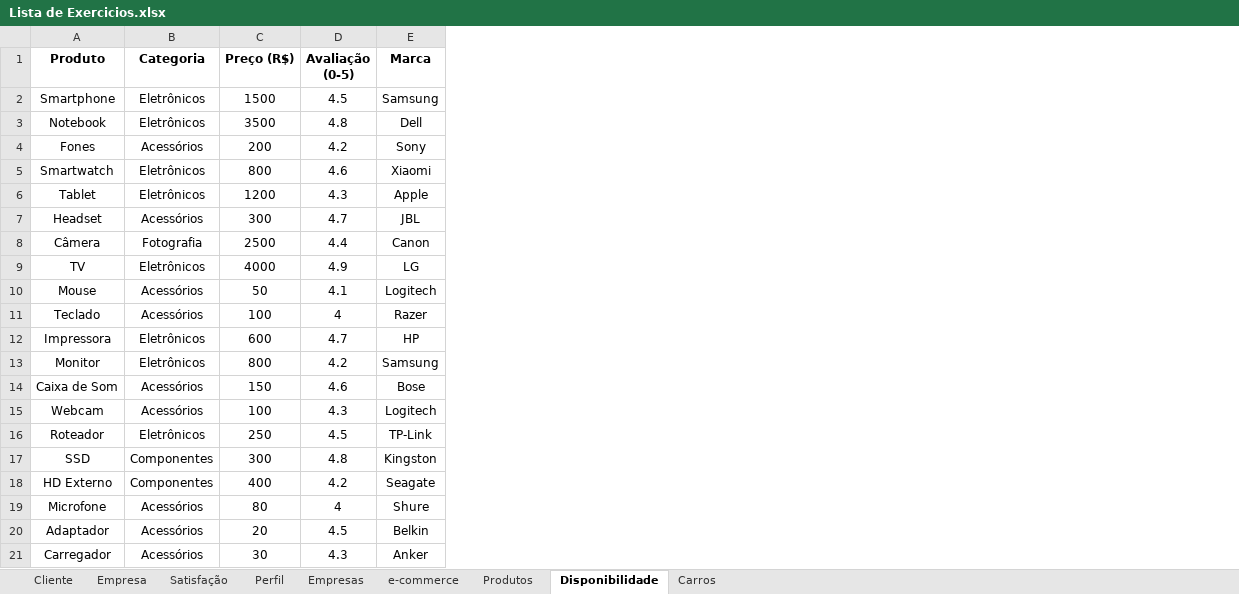
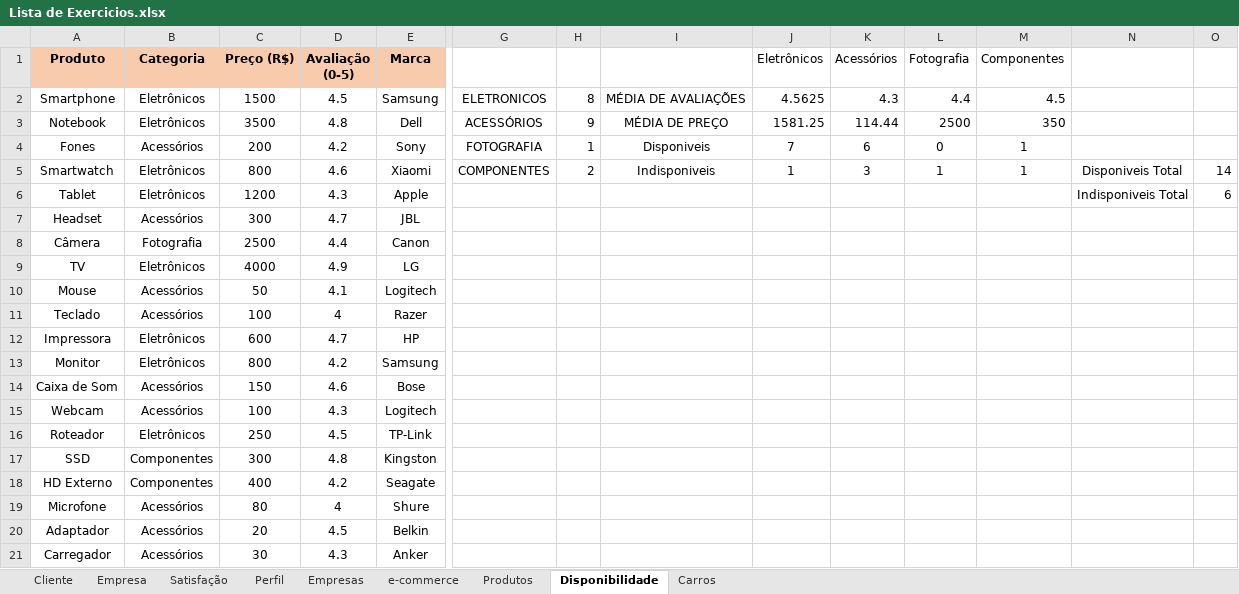
Before and after one commit to ThiagoDFMaia/Projetos_R, an Excel workbook: estatistica/lista de exercicios/Lista de Exercicios.xlsx, sheet Disponibilidade, drawn as a sheet; only a part is shown, gaps mark what is left out; values as stored, in another font and other column widths than the file's, no borders; charts and pictures not drawn; the diff covers the shown part only; the diff names each change by its address in the sheet, - before the commit and + after, or states it on an @@ line.

```diff
--- a/estatistica/lista de exercicios/Lista de Exercicios.xlsx (sheet Disponibilidade)
+++ b/estatistica/lista de exercicios/Lista de Exercicios.xlsx (sheet Disponibilidade)
+column G, rows 2-5: ELETRONICOS | ACESSÓRIOS | FOTOGRAFIA | COMPONENTES
+column H, rows 2-5: 8 | 9 | 1 | 2
+column I, rows 2-5: MÉDIA DE AVALIAÇÕES | MÉDIA DE PREÇO | Disponiveis | Indisponiveis
+column J (Eletrônicos), rows 2-5: 4.5625 | 1581.25 | 7 | 1
+column K (Acessórios), rows 2-5: 4.3 | 114.44 | 6 | 3
+column L (Fotografia), rows 2-5: 4.4 | 2500 | 0 | 1
+column M (Componentes), rows 2-5: 4.5 | 350 | 1 | 1
+column N, rows 5-6: Disponiveis Total | Indisponiveis Total
+column O, rows 5-6: 14 | 6
-A1:E1 fill: none
+A1:E1 fill: #F8CBAD
```
Also changed, not shown: cell formats elsewhere in this sheet, sheet Produtos, charts or pictures.
